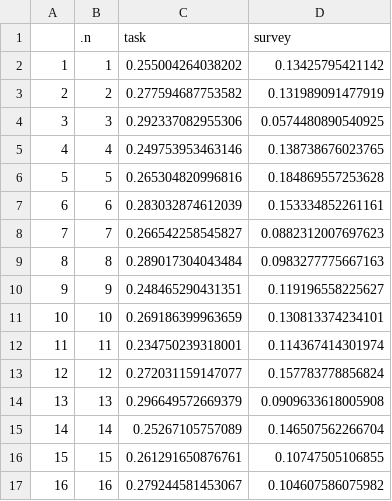
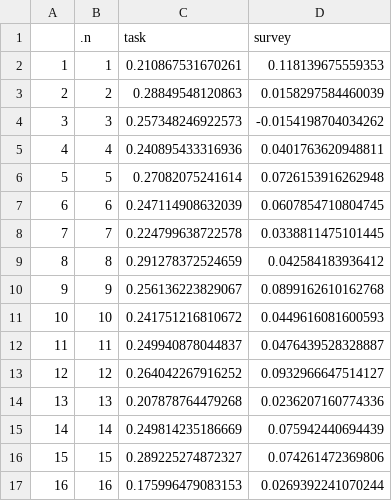
Before and after one commit to zenkavi/SRO_Retest_Analyses, a CSV file: output/tables/lit_emp_cor_out.csv, drawn as a sheet; only a part is shown; the diff covers the shown part only.

```diff
--- a/output/tables/lit_emp_cor_out.csv
+++ b/output/tables/lit_emp_cor_out.csv
@@ -1,17 +1,17 @@
 "",".n","task","survey"
-"1",1,0.255004264038202,0.13425795421142
-"2",2,0.277594687753582,0.131989091477919
-"3",3,0.292337082955306,0.0574480890540925
-"4",4,0.249753953463146,0.138738676023765
-"5",5,0.265304820996816,0.184869557253628
-"6",6,0.283032874612039,0.153334852261161
-"7",7,0.266542258545827,0.0882312007697623
-"8",8,0.289017304043484,0.0983277775667163
-"9",9,0.248465290431351,0.119196558225627
-"10",10,0.269186399963659,0.130813374234101
-"11",11,0.234750239318001,0.114367414301974
-"12",12,0.272031159147077,0.157783778856824
-"13",13,0.296649572669379,0.0909633618005908
-"14",14,0.25267105757089,0.146507562266704
-"15",15,0.261291650876761,0.10747505106855
-"16",16,0.279244581453067,0.104607586075982
+"1",1,0.210867531670261,0.118139675559353
+"2",2,0.28849548120863,0.0158297584460039
+"3",3,0.257348246922573,-0.0154198704034262
+"4",4,0.240895433316936,0.0401763620948811
+"5",5,0.27082075241614,0.0726153916262948
+"6",6,0.247114908632039,0.0607854710804745
+"7",7,0.224799638722578,0.0338811475101445
+"8",8,0.291278372524659,0.042584183936412
+"9",9,0.256136223829067,0.0899162610162768
+"10",10,0.241751216810672,0.0449616081600593
+"11",11,0.249940878044837,0.0476439528328887
+"12",12,0.264042267916252,0.0932966647514127
+"13",13,0.207878764479268,0.0236207160774336
+"14",14,0.249814235186669,0.075942440694439
+"15",15,0.289225274872327,0.074261472369806
+"16",16,0.175996479083153,0.0269392241070244
```
Also changed, not shown: 168 edited cells elsewhere in this file, output/tables/comp_lit_pred_out.csv, 26 other files.
